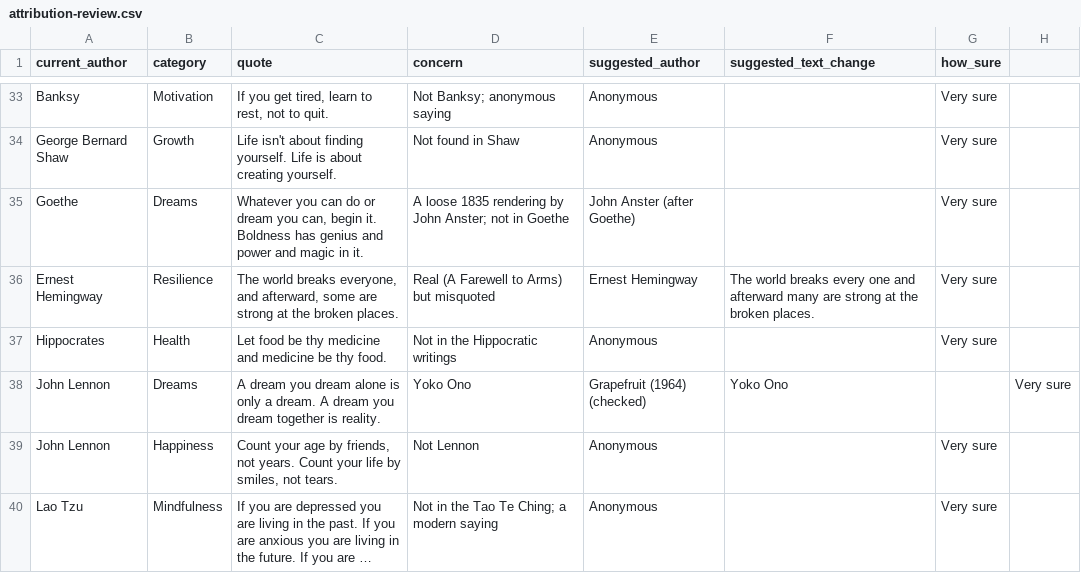
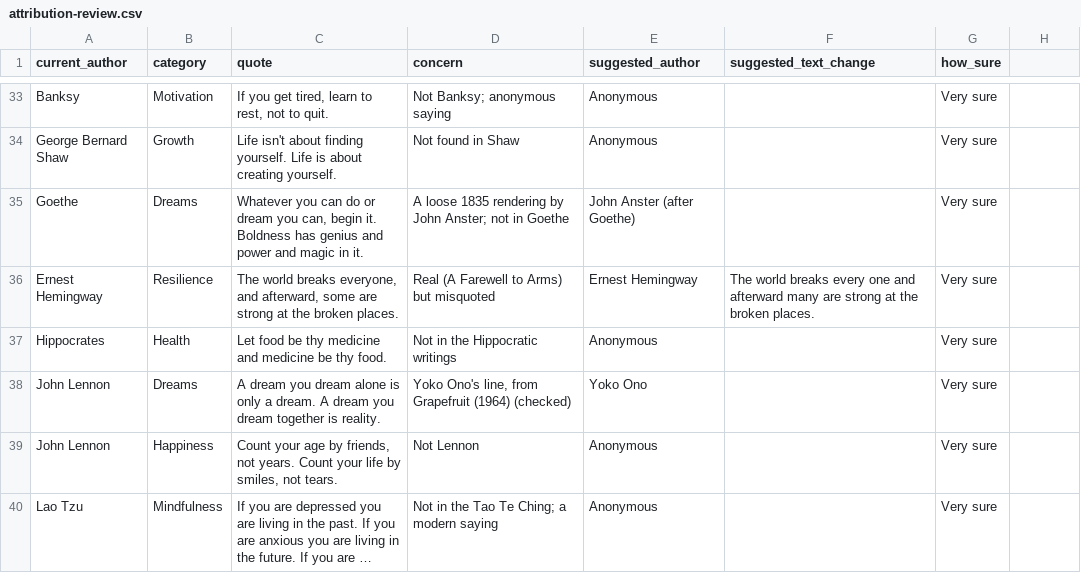
Before and after one commit to WeAreSparkLab/spark-quotes-web, a CSV file: data/review/attribution-review.csv, drawn as a sheet; only a part is shown, gaps mark what is left out; long unchanged cells end in ….

```diff
--- a/data/review/attribution-review.csv
+++ b/data/review/attribution-review.csv
@@ -37,3 +37,3 @@ Ernest Hemingway,Resilience,"The world breaks everyone, and afterward, some are
 Hippocrates,Health,Let food be thy medicine and medicine be thy food.,Not in the Hippocratic writings,Anonymous,,Very sure
-John Lennon,Dreams,A dream you dream alone is only a dream. A dream you dream together is reality.,Yoko Ono, Grapefruit (1964) (checked),Yoko Ono,,Very sure
+John Lennon,Dreams,A dream you dream alone is only a dream. A dream you dream together is reality.,"Yoko Ono's line, from Grapefruit (1964) (checked)",Yoko Ono,,Very sure
 John Lennon,Happiness,"Count your age by friends, not years. Count your life by smiles, not tears.",Not Lennon,Anonymous,,Very sure
```
Also changed, not shown: 2 other files.
